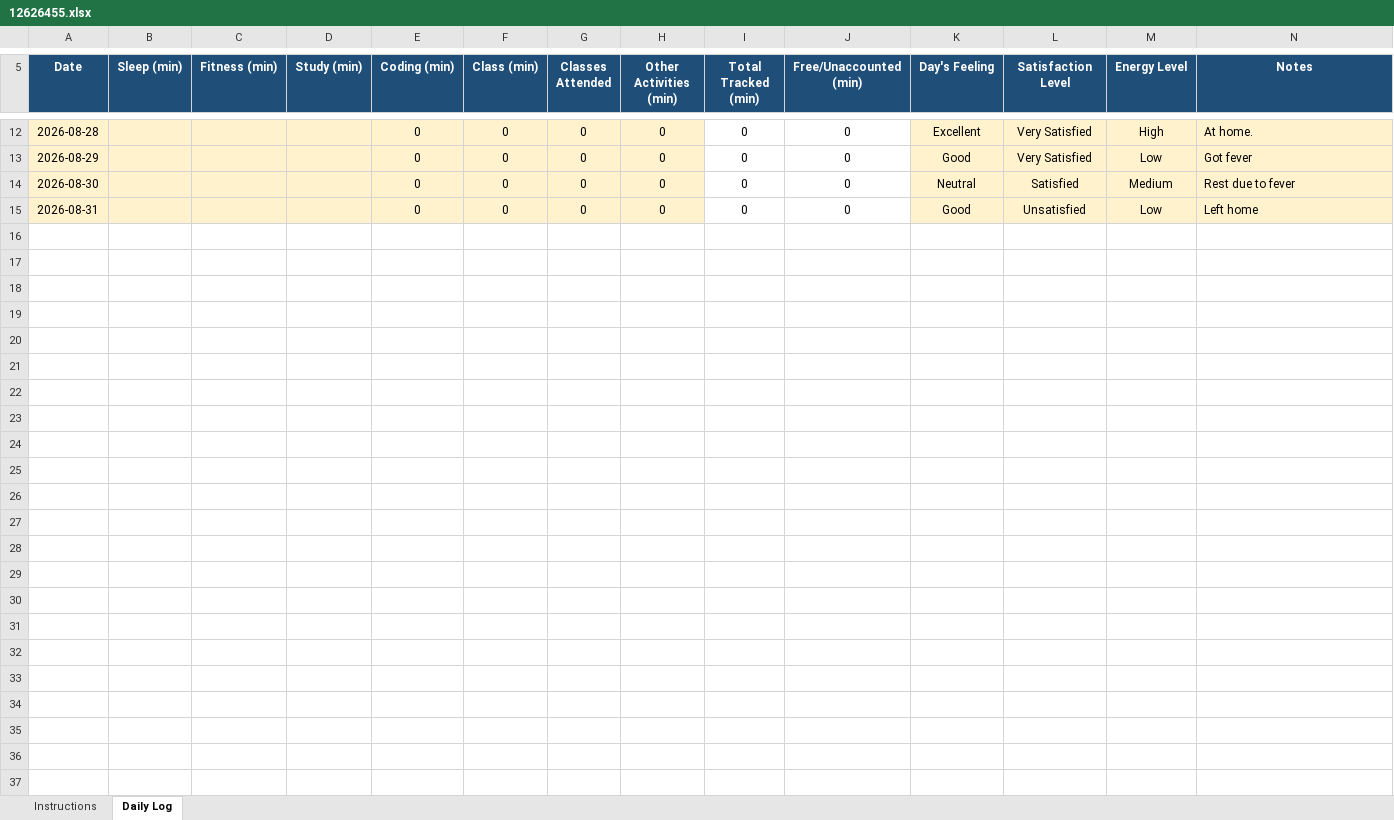
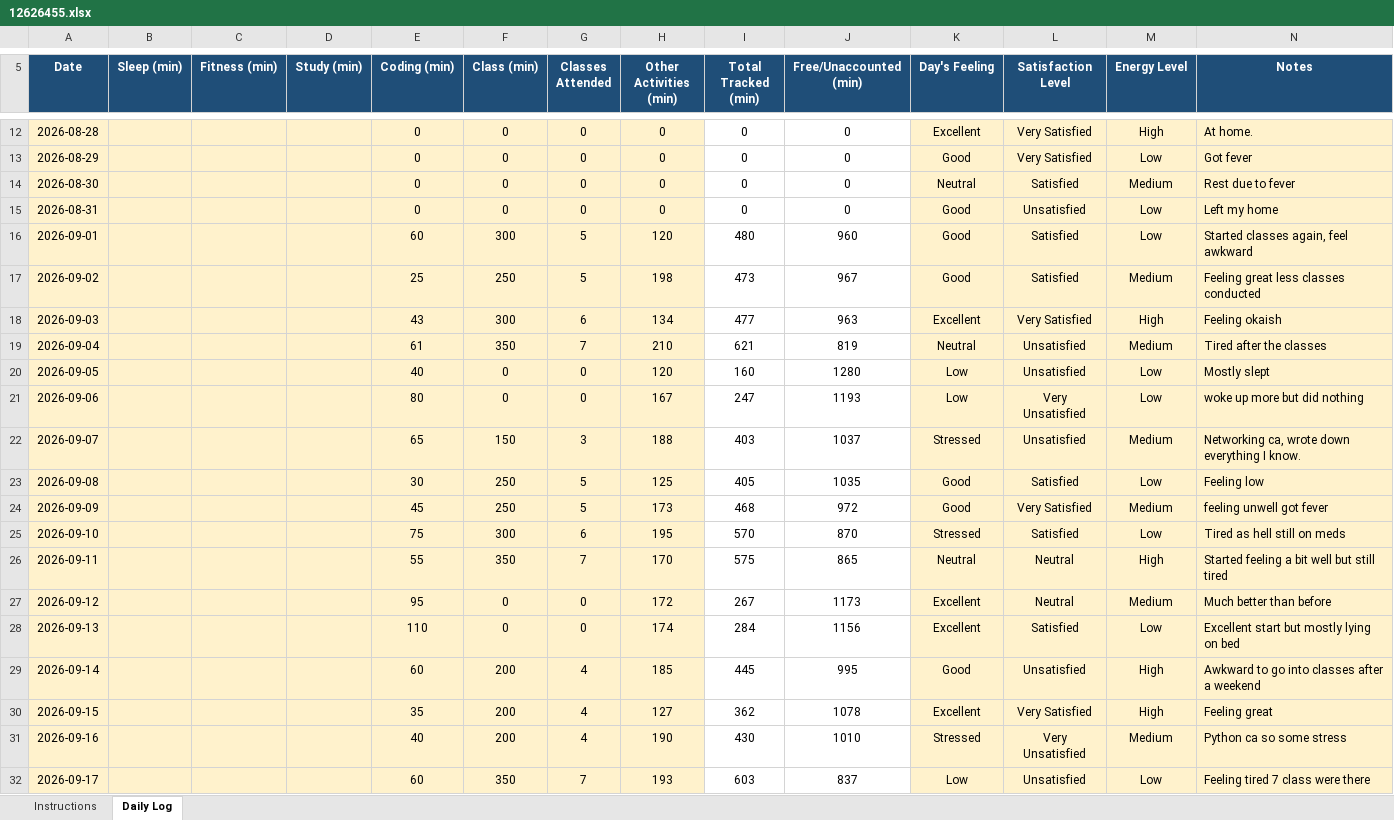
Before and after one commit to Jatin-jay-31/12626455D2635, an Excel workbook: 12626455.xlsx, sheet Daily Log, drawn as a sheet; only a part is shown, gaps mark what is left out; values as stored, in another font and other column widths than the file's, no borders; conditional formats not drawn; the diff names each change by its address in the sheet, - before the commit and + after, or states it on an @@ line.

```diff
--- a/12626455.xlsx (sheet Daily Log)
+++ b/12626455.xlsx (sheet Daily Log)
-N15 (Notes): Left home
+N15 (Notes): Left my home
+row 16: 2026-09-01 |  |  |  | 60 | 300 | 5 | 120 | 480 | 960 | Good | Satisfied | Low | Started classes again, feel awkward
+row 17: 2026-09-02 |  |  |  | 25 | 250 | 5 | 198 | 473 | 967 | Good | Satisfied | Medium | Feeling great less classes conducted
+row 18: 2026-09-03 |  |  |  | 43 | 300 | 6 | 134 | 477 | 963 | Excellent | Very Satisfied | High | Feeling okaish
+row 19: 2026-09-04 |  |  |  | 61 | 350 | 7 | 210 | 621 | 819 | Neutral | Unsatisfied | Medium | Tired after the classes
+row 20: 2026-09-05 |  |  |  | 40 | 0 | 0 | 120 | 160 | 1280 | Low | Unsatisfied | Low | Mostly slept
+row 21: 2026-09-06 |  |  |  | 80 | 0 | 0 | 167 | 247 | 1193 | Low | Very Unsatisfied | Low | woke up more but did nothing
+row 22: 2026-09-07 |  |  |  | 65 | 150 | 3 | 188 | 403 | 1037 | Stressed | Unsatisfied | Medium | Networking ca, wrote down everything I know.
+row 23: 2026-09-08 |  |  |  | 30 | 250 | 5 | 125 | 405 | 1035 | Good | Satisfied | Low | Feeling low
+row 24: 2026-09-09 |  |  |  | 45 | 250 | 5 | 173 | 468 | 972 | Good | Very Satisfied | Medium | feeling unwell got fever
+row 25: 2026-09-10 |  |  |  | 75 | 300 | 6 | 195 | 570 | 870 | Stressed | Satisfied | Low | Tired as hell still on meds
+row 26: 2026-09-11 |  |  |  | 55 | 350 | 7 | 170 | 575 | 865 | Neutral | Neutral | High | Started feeling a bit well but still tired
+row 27: 2026-09-12 |  |  |  | 95 | 0 | 0 | 172 | 267 | 1173 | Excellent | Neutral | Medium | Much better than before
+row 28: 2026-09-13 |  |  |  | 110 | 0 | 0 | 174 | 284 | 1156 | Excellent | Satisfied | Low | Excellent start but mostly lying on bed
+row 29: 2026-09-14 |  |  |  | 60 | 200 | 4 | 185 | 445 | 995 | Good | Unsatisfied | High | Awkward to go into classes after a weekend
+row 30: 2026-09-15 |  |  |  | 35 | 200 | 4 | 127 | 362 | 1078 | Excellent | Very Satisfied | High | Feeling great
+row 31: 2026-09-16 |  |  |  | 40 | 200 | 4 | 190 | 430 | 1010 | Stressed | Very Unsatisfied | Medium | Python ca so some stress
+row 32: 2026-09-17 |  |  |  | 60 | 350 | 7 | 193 | 603 | 837 | Low | Unsatisfied | Low | Feeling tired 7 class were there
```
Also changed, not shown: 1 other file.
